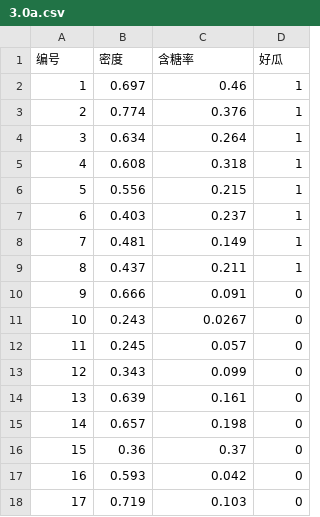
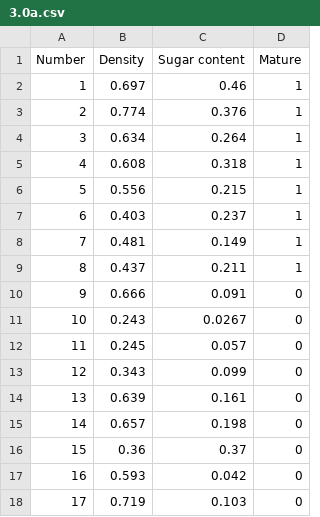
Before and after one commit to guanboshao2022/Dataset, a CSV file: 3.0a.csv, drawn as a sheet; removed rows and columns are numbered as before the commit, all else as after; the diff names each change by its address in the sheet, - before the commit and + after, or states it on an @@ line.

Commit message:
Update 3.0a.csv

```diff
--- a/3.0a.csv
+++ b/3.0a.csv
-row 1: 编号 | 密度 | 含糖率 | 好瓜
+row 1: Number | Density | Sugar content | Mature
```
